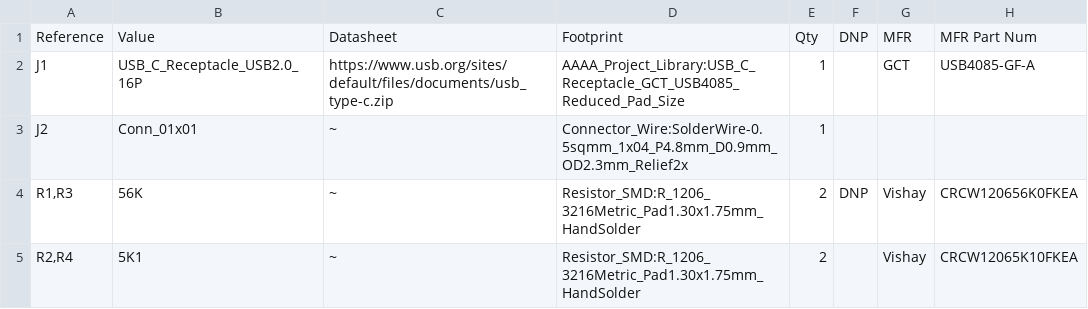
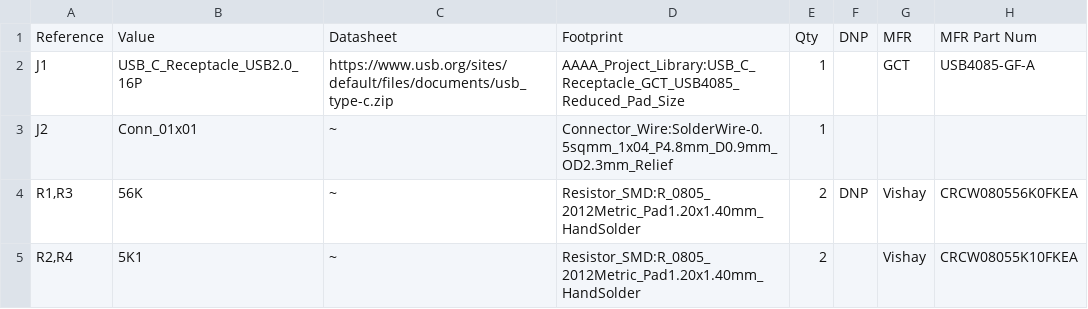
Before and after one commit to jhugon/kicad_usbc_breakout, a CSV file: usbc_breakout_BOM.csv, drawn as a sheet.

Commit message:
update BOM with 0805 r's

```diff
--- a/usbc_breakout_BOM.csv
+++ b/usbc_breakout_BOM.csv
@@ -2,4 +2,4 @@
 "J1","USB_C_Receptacle_USB2.0_16P","https://www.usb.org/sites/default/files/documents/usb_type-c.zip","AAAA_Project_Library:USB_C_Receptacle_GCT_USB4085_Reduced_Pad_Size","1","","GCT","USB4085-GF-A"
-"J2","Conn_01x01","~","Connector_Wire:SolderWire-0.5sqmm_1x04_P4.8mm_D0.9mm_OD2.3mm_Relief2x","1","","",""
-"R1,R3","56K","~","Resistor_SMD:R_1206_3216Metric_Pad1.30x1.75mm_HandSolder","2","DNP","Vishay","CRCW120656K0FKEA"
-"R2,R4","5K1","~","Resistor_SMD:R_1206_3216Metric_Pad1.30x1.75mm_HandSolder","2","","Vishay","CRCW12065K10FKEA"
+"J2","Conn_01x01","~","Connector_Wire:SolderWire-0.5sqmm_1x04_P4.8mm_D0.9mm_OD2.3mm_Relief","1","","",""
+"R1,R3","56K","~","Resistor_SMD:R_0805_2012Metric_Pad1.20x1.40mm_HandSolder","2","DNP","Vishay","CRCW080556K0FKEA"
+"R2,R4","5K1","~","Resistor_SMD:R_0805_2012Metric_Pad1.20x1.40mm_HandSolder","2","","Vishay","CRCW08055K10FKEA"
```
